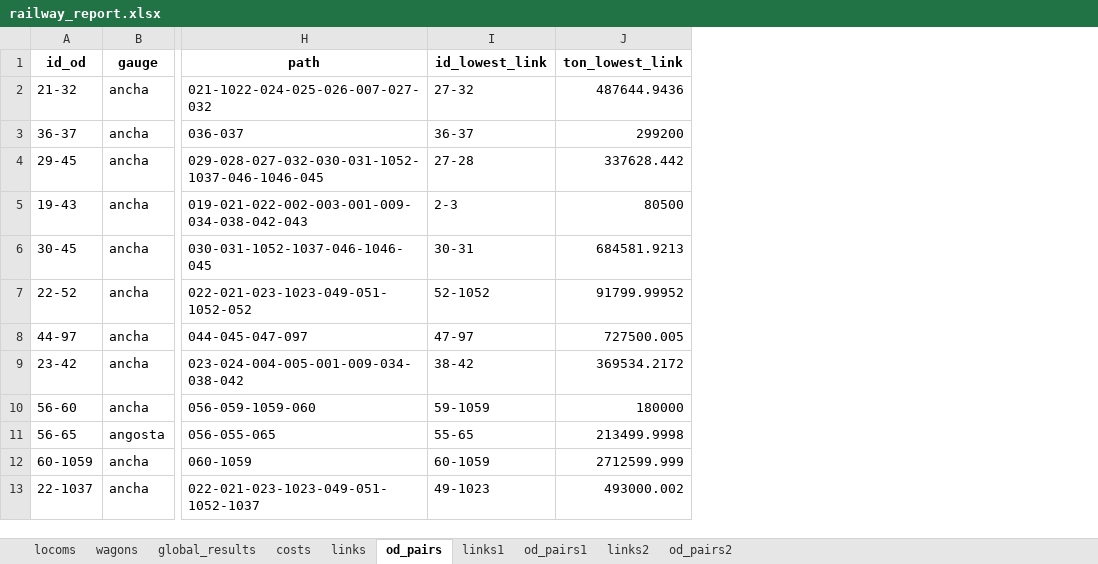
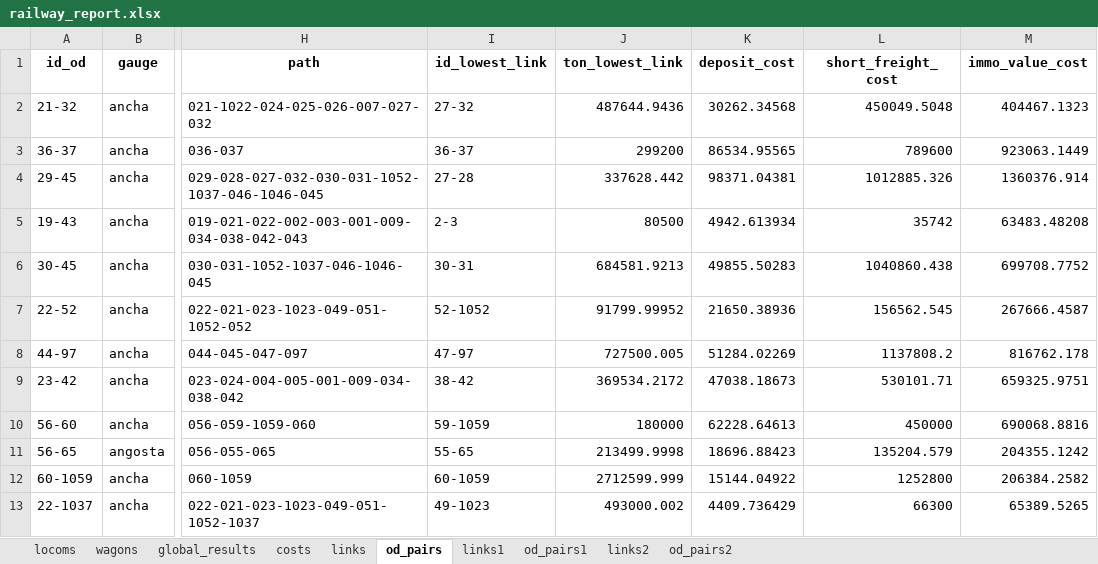
Before and after one commit to abenassi/freight-transport-network, an Excel workbook: reports/railway_report.xlsx, sheet od_pairs, drawn as a sheet; only a part is shown, gaps mark what is left out; values as stored, in another font and other column widths than the file's, no borders; the diff names each change by its address in the sheet, - before the commit and + after, or states it on an @@ line.

```diff
--- a/reports/railway_report.xlsx (sheet od_pairs)
+++ b/reports/railway_report.xlsx (sheet od_pairs)
+column K (deposit_cost), rows 2-13: 30262.34568 | 86534.95565 | 98371.04381 | 4942.613934 | 49855.50283 | 21650.38936 | 51284.02269 | 47038.18673 | 62228.64613 | 18696.88423 | 15144.04922 | 4409.736429
+column L (short_freight_cost), rows 2-13: 450049.5048 | 789600 | 1012885.326 | 35742 | 1040860.438 | 156562.545 | 1137808.2 | 530101.71 | 450000 | 135204.579 | 1252800 | 66300
+column M (immo_value_cost), rows 2-13: 404467.1323 | 923063.1449 | 1360376.914 | 63483.48208 | 699708.7752 | 267666.4587 | 816762.178 | 659325.9751 | 690068.8816 | 204355.1242 | 206384.2582 | 65389.5265
```
Also changed, not shown: sheet od_pairs1, reports/roadway_report.xlsx, 1 other file.
